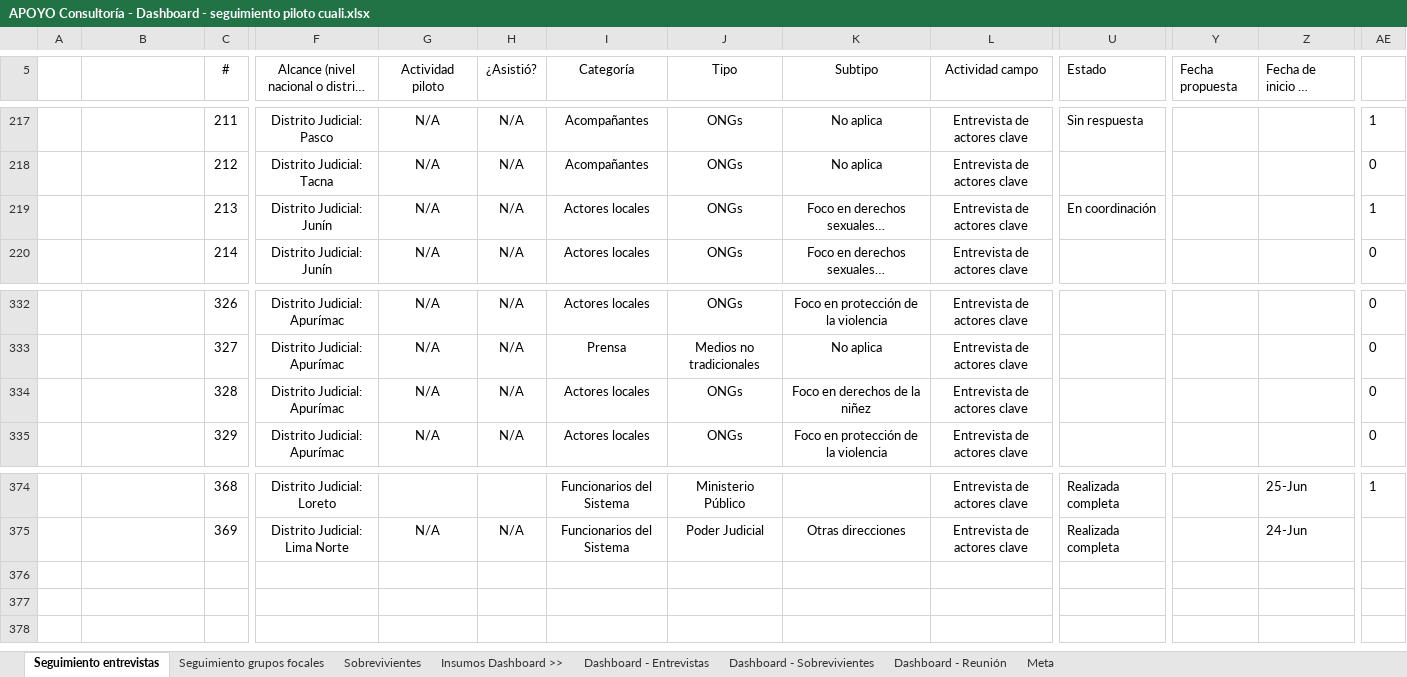
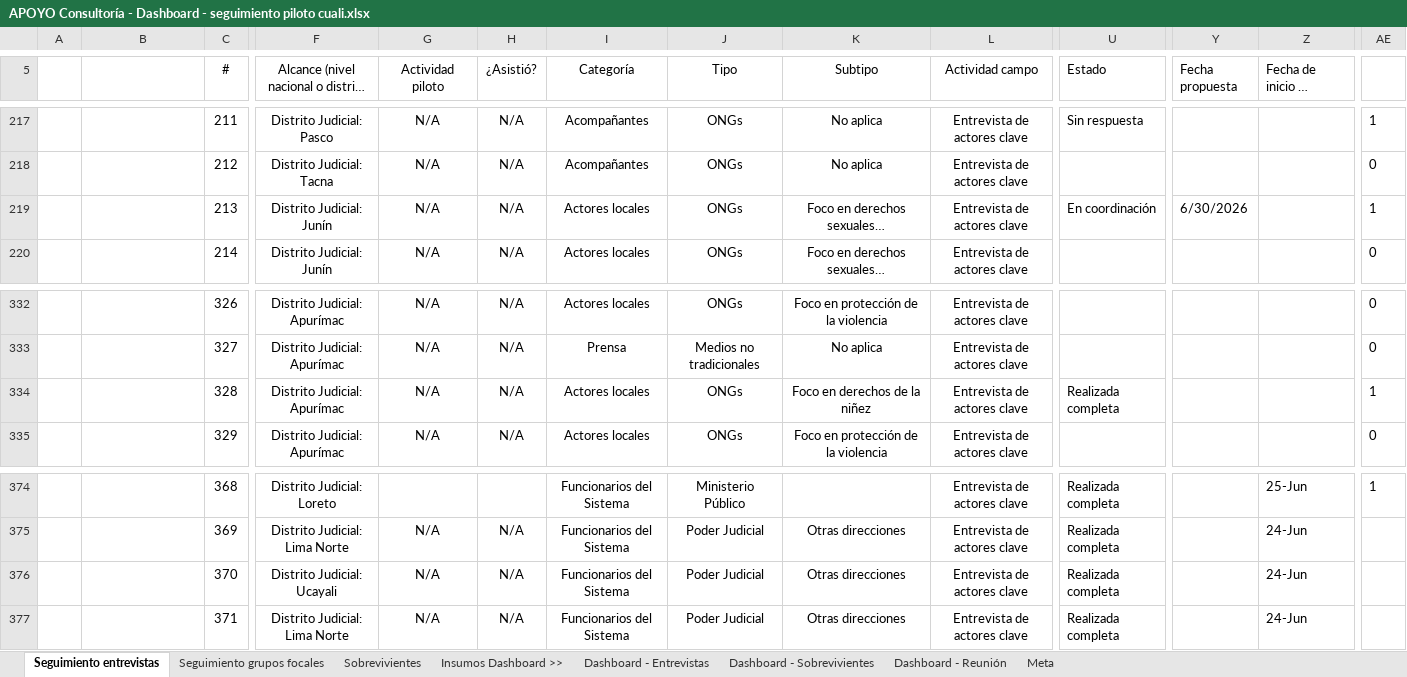
Before and after one commit to apmoncadaa-spec/dashboard-seguimiento-ijm, an Excel workbook: data/APOYO Consultoría - Dashboard - seguimiento piloto cuali.xlsx, sheet Seguimiento entrevistas, drawn as a sheet; only a part is shown, gaps mark what is left out; long unchanged cells end in …; values as stored, in another font and other column widths than the file's, no borders; conditional formats not drawn; rows hold the shown columns only; the diff names each change by its address in the sheet, - before the commit and + after, or states it on an @@ line.

```diff
--- a/data/APOYO Consultoría - Dashboard - seguimiento piloto cuali.xlsx (sheet Seguimiento entrevistas)
+++ b/data/APOYO Consultoría - Dashboard - seguimiento piloto cuali.xlsx (sheet Seguimiento entrevistas)
-Y219 (Fecha propuesta): (empty)
+Y219 (Fecha propuesta): 6/30/2026
-U334 (Estado): (empty)
+U334 (Estado): Realizada completa
-AE334: 0
+AE334: 1
+row 376:  | Distrito Judicial: Ucayali | 370 | Distrito Judicial: Ucayali | N/A | N/A | Funcionarios del Sistema | Poder Judicial | Otras direcciones | Entrevista de actores clave | Realizada completa |  | 24-Jun
+row 377:  | Distrito Judicial: Lima Norte | 371 | Distrito Judicial: Lima Norte | N/A | N/A | Funcionarios del Sistema | Poder Judicial | Otras direcciones | Entrevista de actores clave | Realizada completa |  | 24-Jun
```
Also changed, not shown: 2 other files.
